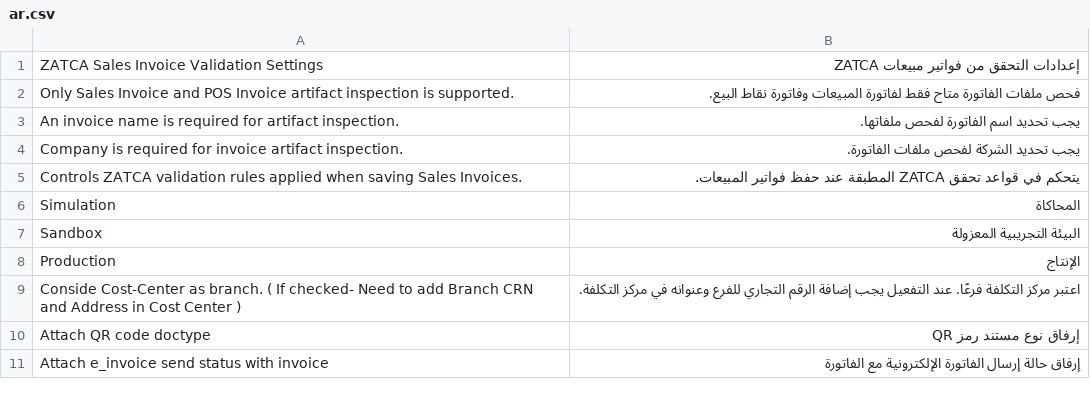
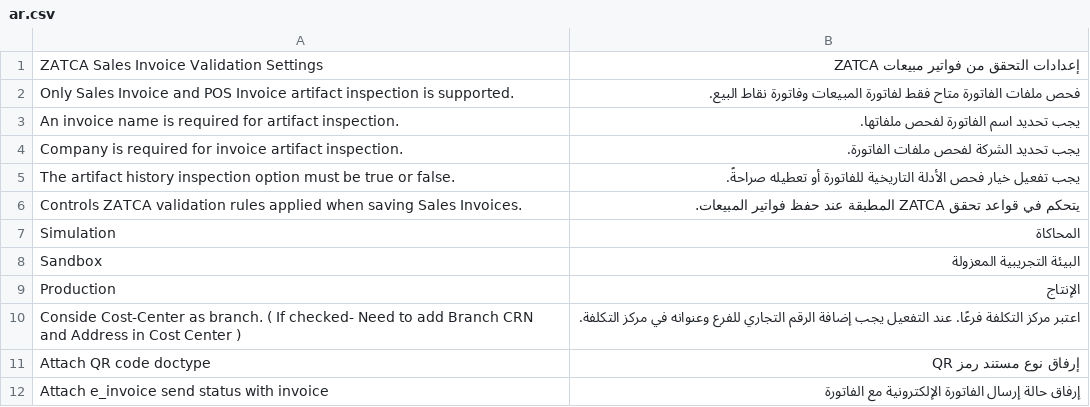
Before and after one commit to Top1ERP/zatca_erpgulf, a CSV file: zatca_erpgulf/translations/ar.csv, drawn as a sheet; only a part is shown.

Commit message:
feat: add opt-in response and historical counter evidence inspection

```diff
--- a/zatca_erpgulf/translations/ar.csv
+++ b/zatca_erpgulf/translations/ar.csv
@@ -4,2 +4,3 @@ An invoice name is required for artifact inspection.,يجب تحديد اسم ا
 Company is required for invoice artifact inspection.,يجب تحديد الشركة لفحص ملفات الفاتورة.
+The artifact history inspection option must be true or false.,يجب تفعيل خيار فحص الأدلة التاريخية للفاتورة أو تعطيله صراحةً.
 Controls ZATCA validation rules applied when saving Sales Invoices.,يتحكم في قواعد تحقق ZATCA المطبقة عند حفظ فواتير المبيعات.
```
Also changed, not shown: 11 other files.
